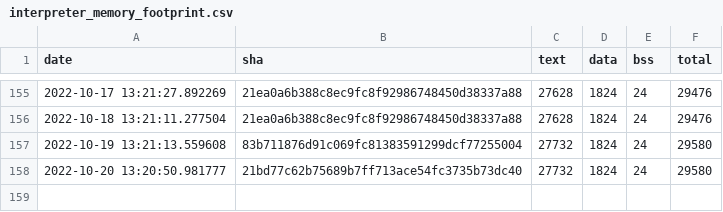
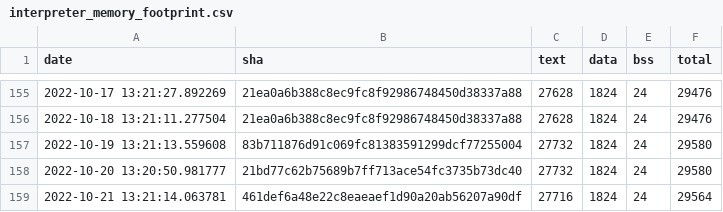
Before and after one commit to jwithers/tflite-micro, a CSV file: data/continuous_builds/size_profiling/linux_x86_64_release/interpreter_memory_footprint.csv, drawn as a sheet; only a part is shown, gaps mark what is left out; the diff names each change by its address in the sheet, - before the commit and + after, or states it on an @@ line.

```diff
--- a/data/continuous_builds/size_profiling/linux_x86_64_release/interpreter_memory_footprint.csv
+++ b/data/continuous_builds/size_profiling/linux_x86_64_release/interpreter_memory_footprint.csv
+row 159: 2022-10-21 13:21:14.063781 | 461def6a48e22c8eaeaef1d90a20ab56207a90df | 27716 | 1824 | 24 | 29564
```
Also changed, not shown: data/continuous_builds/size_profiling/linux_x86_64_release/baseline_memory_footprint.csv, data/continuous_builds/size_profiling/linux_x86_64_release/keyword_benchmark.csv, 6 other files.
